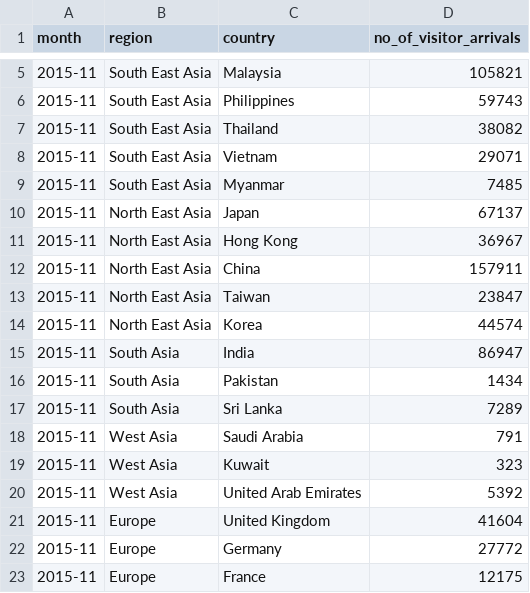
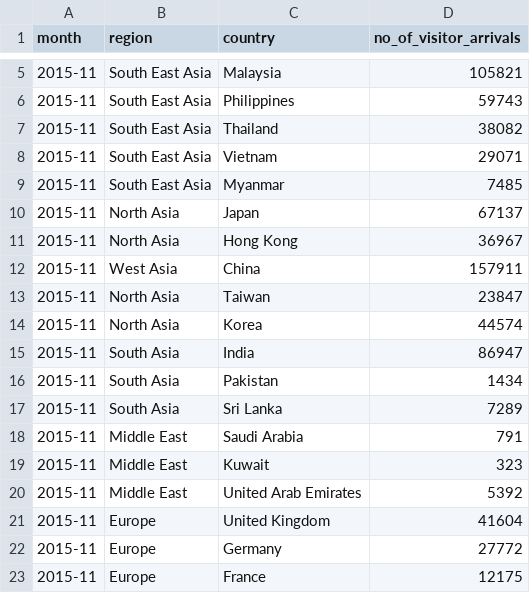
Before and after one commit to karelmonash2021/HomeWork_WK9, a CSV file: data/arrival_month.csv, drawn as a sheet; only a part is shown, gaps mark what is left out.

Commit message:
Update arrival_month.csv

```diff
--- a/data/arrival_month.csv
+++ b/data/arrival_month.csv
@@ -9,7 +9,7 @@ month,region,country,no_of_visitor_arrivals
 2015-11,South East Asia,Myanmar,7485
-2015-11,North East Asia,Japan,67137
-2015-11,North East Asia,Hong Kong,36967
-2015-11,North East Asia,China,157911
-2015-11,North East Asia,Taiwan,23847
-2015-11,North East Asia,Korea,44574
+2015-11,North Asia,Japan,67137
+2015-11,North Asia,Hong Kong,36967
+2015-11,West Asia,China,157911
+2015-11,North Asia,Taiwan,23847
+2015-11,North Asia,Korea,44574
 2015-11,South Asia,India,86947
@@ -17,5 +17,5 @@ month,region,country,no_of_visitor_arrivals
 2015-11,South Asia,Sri Lanka,7289
-2015-11,West Asia,Saudi Arabia,791
-2015-11,West Asia,Kuwait,323
-2015-11,West Asia,United Arab Emirates,5392
+2015-11,Middle East,Saudi Arabia,791
+2015-11,Middle East,Kuwait,323
+2015-11,Middle East,United Arab Emirates,5392
 2015-11,Europe,United Kingdom,41604
```
